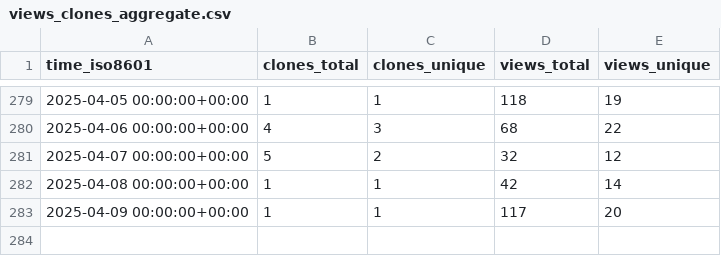
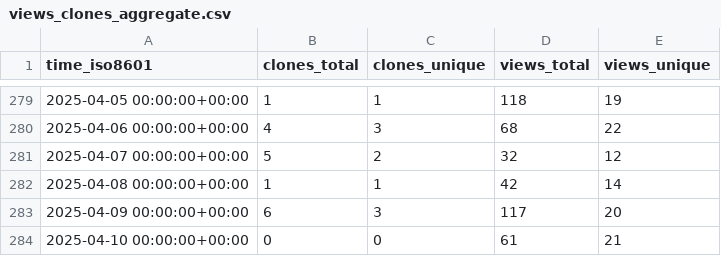
Before and after one commit to peff74/ESP_AHT20_BMP280, a CSV file: peff74/ESP_AHT20_BMP280/ghrs-data/views_clones_aggregate.csv, drawn as a sheet; only a part is shown, gaps mark what is left out.

```diff
--- a/peff74/ESP_AHT20_BMP280/ghrs-data/views_clones_aggregate.csv
+++ b/peff74/ESP_AHT20_BMP280/ghrs-data/views_clones_aggregate.csv
@@ -282,2 +282,3 @@ time_iso8601,clones_total,clones_unique,views_total,views_unique
 2025-04-08 00:00:00+00:00,1,1,42,14
-2025-04-09 00:00:00+00:00,1,1,117,20
+2025-04-09 00:00:00+00:00,6,3,117,20
+2025-04-10 00:00:00+00:00,0,0,61,21
```
Also changed, not shown: 1 other file.
